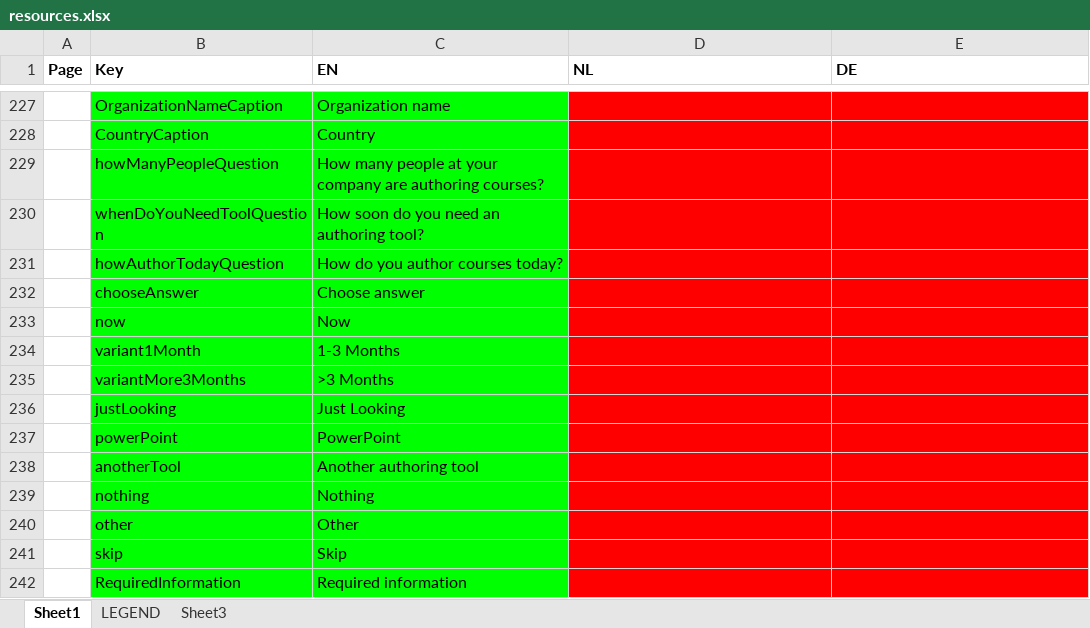
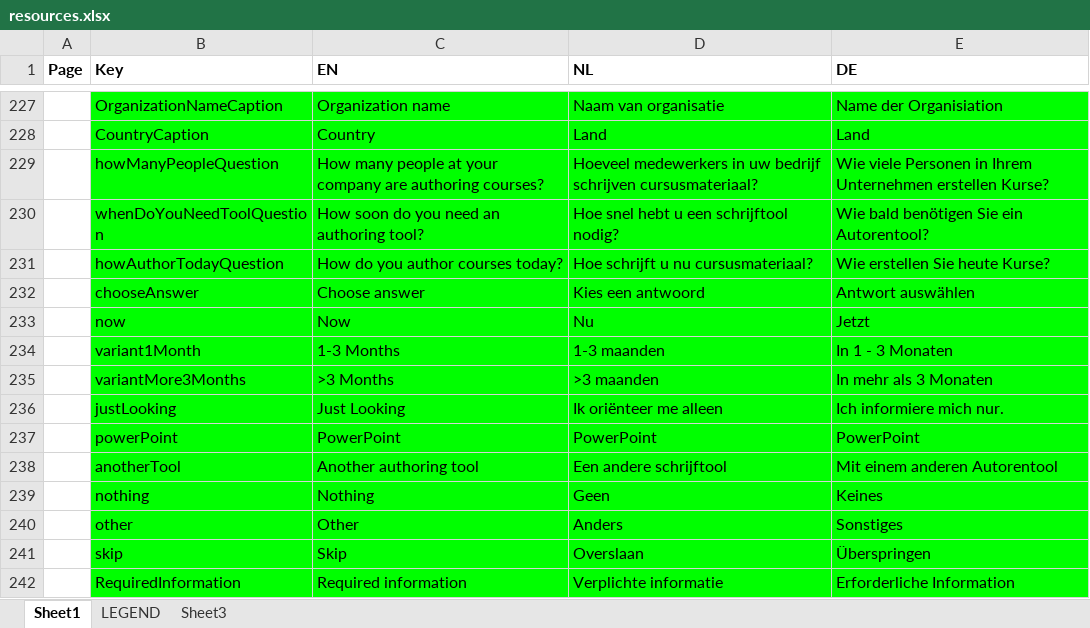
Before and after one commit to jaw4ik/assessment, an Excel workbook: sources/easygenerator.Web/App/localization/resources.xlsx, sheet Sheet1, drawn as a sheet; only a part is shown, gaps mark what is left out; values as stored, in another font and other column widths than the file's, no borders; the diff covers the shown part only; the diff names each change by its address in the sheet, - before the commit and + after, or states it on an @@ line.

```diff
--- a/sources/easygenerator.Web/App/localization/resources.xlsx (sheet Sheet1)
+++ b/sources/easygenerator.Web/App/localization/resources.xlsx (sheet Sheet1)
-D227:E242 fill: #FF0000
+D227:E242 fill: #00FF00
-D227 (NL): (empty)
+D227 (NL): Naam van organisatie
-E227 (DE): (empty)
+E227 (DE): Name der Organisiation
-D228 (NL): (empty)
+D228 (NL): Land
-E228 (DE): (empty)
+E228 (DE): Land
-D229 (NL): (empty)
+D229 (NL): Hoeveel medewerkers in uw bedrijf schrijven cursusmateriaal?
-E229 (DE): (empty)
+E229 (DE): Wie viele Personen in Ihrem Unternehmen erstellen Kurse?
-D230 (NL): (empty)
+D230 (NL): Hoe snel hebt u een schrijftool nodig?
-E230 (DE): (empty)
+E230 (DE): Wie bald benötigen Sie ein Autorentool?
-D231 (NL): (empty)
+D231 (NL): Hoe schrijft u nu cursusmateriaal?
-E231 (DE): (empty)
+E231 (DE): Wie erstellen Sie heute Kurse?
-D232 (NL): (empty)
+D232 (NL): Kies een antwoord
-E232 (DE): (empty)
+E232 (DE): Antwort auswählen
-D233 (NL): (empty)
+D233 (NL): Nu
-E233 (DE): (empty)
+E233 (DE): Jetzt
-D234 (NL): (empty)
+D234 (NL): 1-3 maanden
-E234 (DE): (empty)
+E234 (DE): In 1 - 3 Monaten
-D235 (NL): (empty)
+D235 (NL): >3 maanden
-E235 (DE): (empty)
+E235 (DE): In mehr als 3 Monaten
-D236 (NL): (empty)
+D236 (NL): Ik oriënteer me alleen
-E236 (DE): (empty)
+E236 (DE): Ich informiere mich nur.
-D237 (NL): (empty)
+D237 (NL): PowerPoint
-E237 (DE): (empty)
+E237 (DE): PowerPoint
-D238 (NL): (empty)
+D238 (NL): Een andere schrijftool
-E238 (DE): (empty)
+E238 (DE): Mit einem anderen Autorentool
-D239 (NL): (empty)
+D239 (NL): Geen
-E239 (DE): (empty)
+E239 (DE): Keines
-D240 (NL): (empty)
+D240 (NL): Anders
-E240 (DE): (empty)
+E240 (DE): Sonstiges
-D241 (NL): (empty)
+D241 (NL): Overslaan
-E241 (DE): (empty)
+E241 (DE): Überspringen
-D242 (NL): (empty)
+D242 (NL): Verplichte informatie
-E242 (DE): (empty)
+E242 (DE): Erforderliche Information
```
Also changed, not shown: 33 edited cells and cell formats elsewhere in this sheet, 3 other files.
